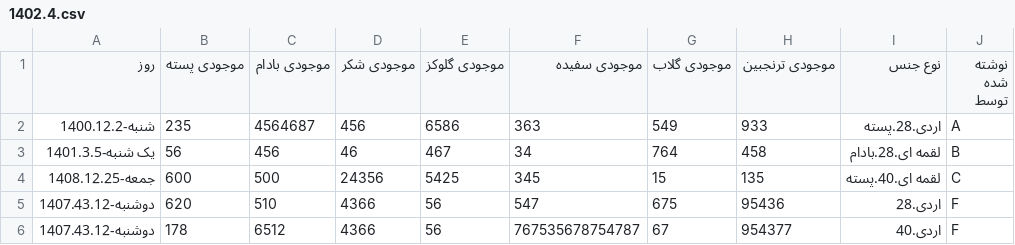
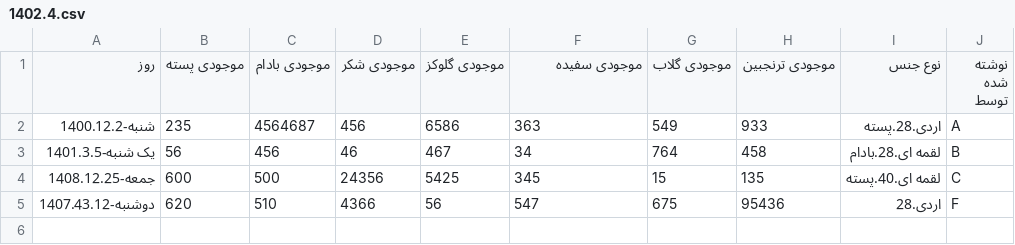
Before and after one commit to MohammadJaafarii/warehouse-inventory-management, a CSV file: Database/Display Data/1402.4.csv, drawn as a sheet.

Commit message:
Adding Data Class for managing files and reading from and writing to files

```diff
--- a/Database/Display Data/1402.4.csv
+++ b/Database/Display Data/1402.4.csv
@@ -5,2 +5 @@
 دوشنبه-1407.43.12,620,510,4366,56,547,675,95436,اردی.28,F
-دوشنبه-1407.43.12,178,6512,4366,56,767535678754787,67,954377,اردی.40,F
```
Also changed, not shown: 5 other files.
